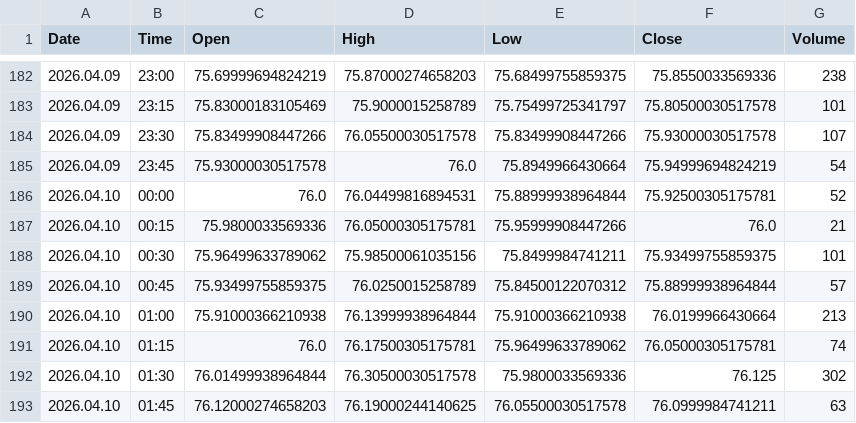
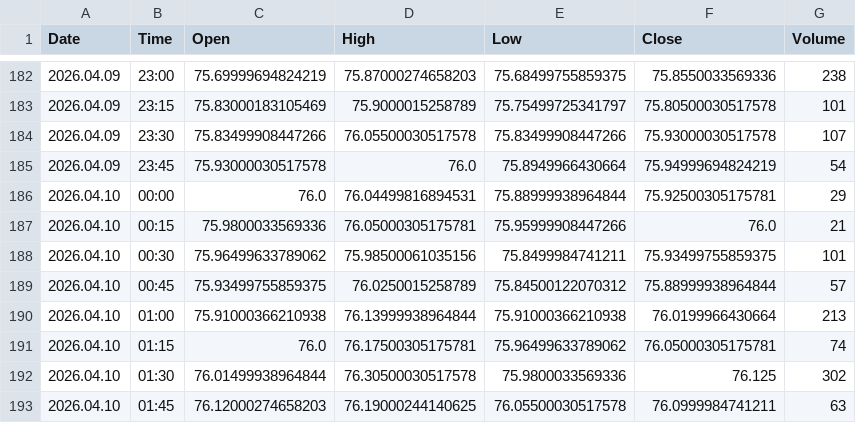
Before and after one commit to Talha4565/MetalMind-SMCForge, a CSV file: Silver Dataset/Silver_15m_Candlestick.csv, drawn as a sheet; only a part is shown, gaps mark what is left out; the diff covers the shown part only.

```diff
--- a/Silver Dataset/Silver_15m_Candlestick.csv
+++ b/Silver Dataset/Silver_15m_Candlestick.csv
@@ -185,3 +185,3 @@ Date,Time,Open,High,Low,Close,Volume
 2026.04.09,23:45,75.93000030517578,76.0,75.8949966430664,75.94999694824219,54
-2026.04.10,00:00,76.0,76.04499816894531,75.88999938964844,75.92500305175781,52
+2026.04.10,00:00,76.0,76.04499816894531,75.88999938964844,75.92500305175781,29
 2026.04.10,00:15,75.9800033569336,76.05000305175781,75.95999908447266,76.0,21
```
Also changed, not shown: 15 edited cells elsewhere in this file, Gold Dataset/Gold_15m_Candlestick.csv, Gold Dataset/Gold_30m_Candlestick.csv, 5 other files.
